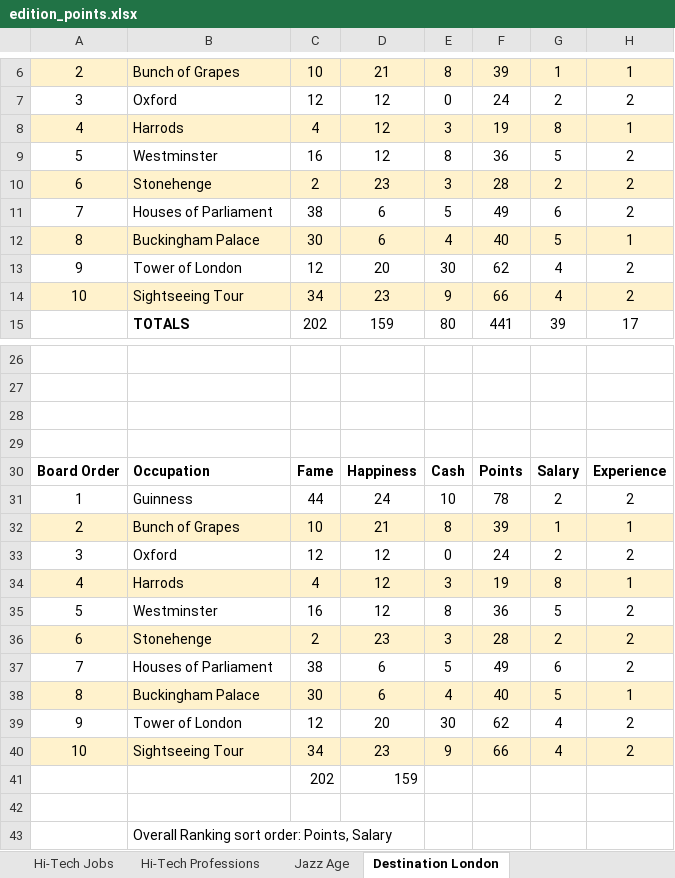
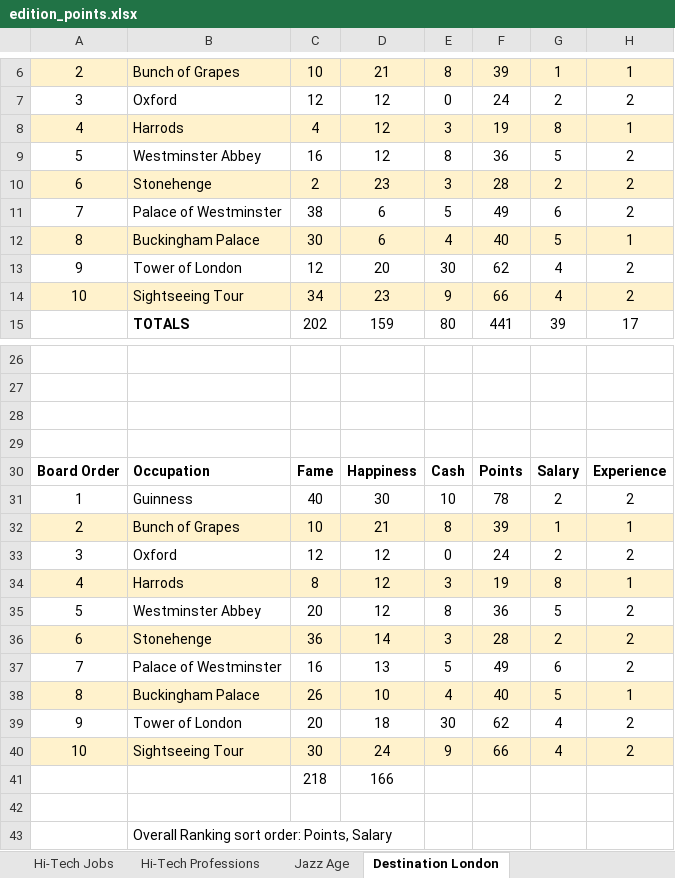
Before and after one commit to dwbzen/careers, an Excel workbook: docs/edition_points.xlsx, sheet Destination London, drawn as a sheet; only a part is shown, gaps mark what is left out; values as stored, in another font and other column widths than the file's, no borders; removed rows and columns are numbered as before the commit, all else as after; rows hold the shown columns only; the diff names each change by its address in the sheet, - before the commit and + after, or states it on an @@ line.

Commit message:
Summary Bug fix, resource updates Actions: FIX Problem with editions.json point_icons processing UPDATE Destinations-London resources
Problems

```diff
--- a/docs/edition_points.xlsx (sheet Destination London)
+++ b/docs/edition_points.xlsx (sheet Destination London)
-B9: Westminster
+B9: Westminster Abbey
-B11: Houses of Parliament
+B11: Palace of Westminster
-C31: 44
+C31: 40
-D31: 24
+D31: 30
-C34: 4
+C34: 8
-B35: Westminster
+B35: Westminster Abbey
-C35: 16
+C35: 20
-C36: 2
+C36: 36
-D36: 23
+D36: 14
-B37: Houses of Parliament
+B37: Palace of Westminster
-C37: 38
+C37: 16
-D37: 6
+D37: 13
-C38: 30
+C38: 26
-D38: 6
+D38: 10
-C39: 12
+C39: 20
-D39: 20
+D39: 18
-C40: 34
+C40: 30
-D40: 23
+D40: 24
-row 41:  |  | 202 | 159
+row 41:  |  | 218 | 166
```
Also changed, not shown: 10 other files.
